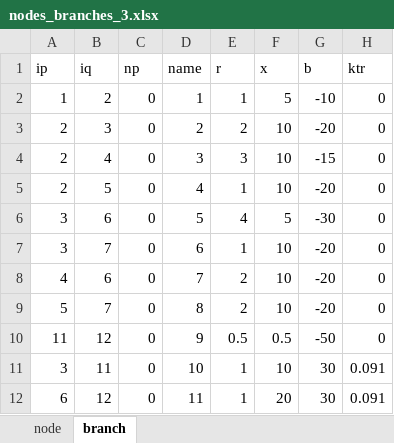
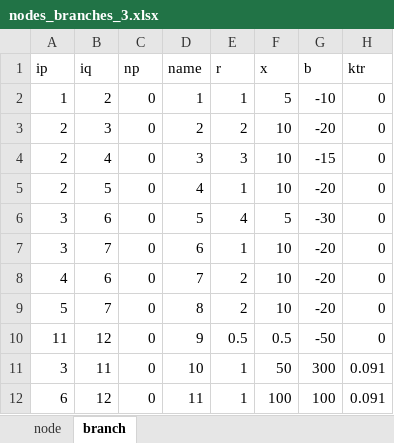
Before and after one commit to pnzo/pandapower, an Excel workbook: Files/nodes_branches_3.xlsx, sheet branch, drawn as a sheet; values as stored, in another font and other column widths than the file's, no borders; the diff names each change by its address in the sheet, - before the commit and + after, or states it on an @@ line.

```diff
--- a/Files/nodes_branches_3.xlsx (sheet branch)
+++ b/Files/nodes_branches_3.xlsx (sheet branch)
-F11 (x): 10
+F11 (x): 50
-G11 (b): 30
+G11 (b): 300
-F12 (x): 20
+F12 (x): 100
-G12 (b): 30
+G12 (b): 100
```
Also changed, not shown: sheet node, 4 other files.
